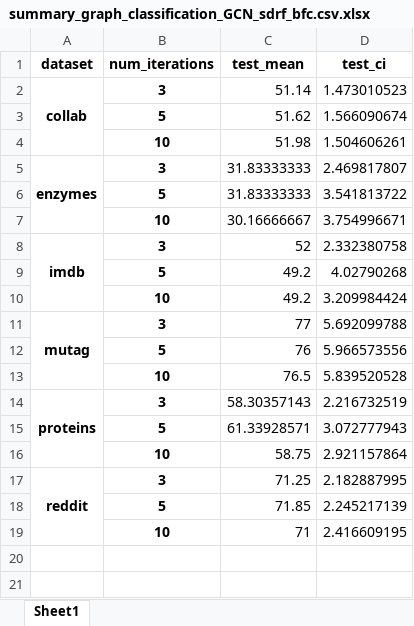
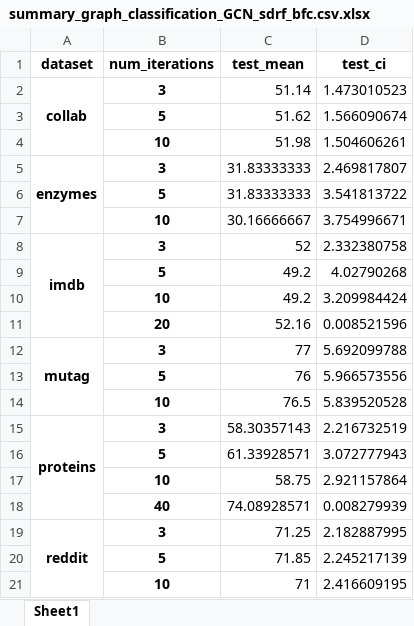
Before and after one commit to hieubkvn123/BORF, an Excel workbook: results/summary_graph_classification_GCN_sdrf_bfc.csv.xlsx, sheet Sheet1, drawn as a sheet; values as stored, in another font and other column widths than the file's, no borders; the diff names each change by its address in the sheet, - before the commit and + after, or states it on an @@ line.

```diff
--- a/results/summary_graph_classification_GCN_sdrf_bfc.csv.xlsx (sheet Sheet1)
+++ b/results/summary_graph_classification_GCN_sdrf_bfc.csv.xlsx (sheet Sheet1)
+row 11:  | 20 | 52.16 | 0.008521596
+row 18:  | 40 | 74.08928571 | 0.008279939
```
Also changed, not shown: results/summary_graph_classification_GCN_brf.csv.xlsx, results/summary_graph_classification_GIN_brf.csv.xlsx, 8 other files.
